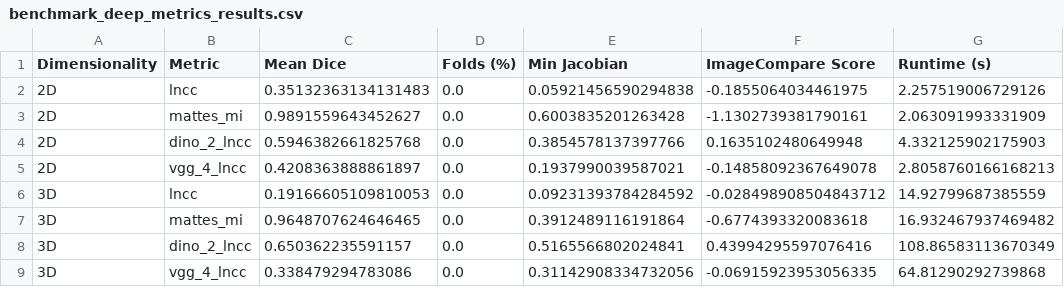
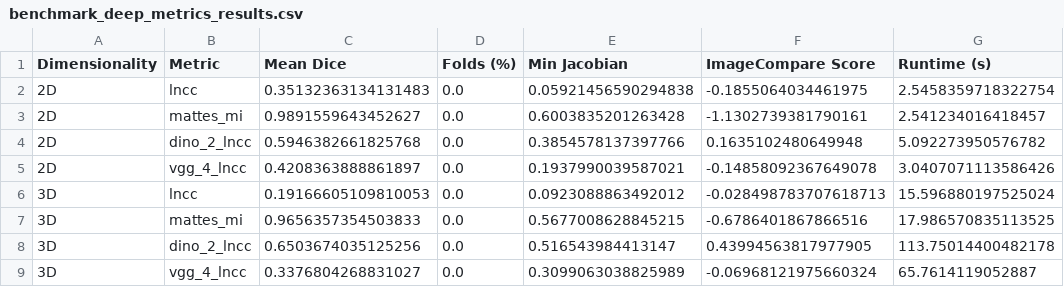
Before and after one commit to stnava/syntx, a CSV file: .agents/worker_m4/benchmark_deep_metrics_results.csv, drawn as a sheet.

Commit message:
Update benchmark tracking data

```diff
--- a/.agents/worker_m4/benchmark_deep_metrics_results.csv
+++ b/.agents/worker_m4/benchmark_deep_metrics_results.csv
@@ -1,9 +1,9 @@
 Dimensionality,Metric,Mean Dice,Folds (%),Min Jacobian,ImageCompare Score,Runtime (s)
-2D,lncc,0.35132363134131483,0.0,0.05921456590294838,-0.1855064034461975,2.257519006729126
-2D,mattes_mi,0.9891559643452627,0.0,0.6003835201263428,-1.1302739381790161,2.063091993331909
-2D,dino_2_lncc,0.5946382661825768,0.0,0.3854578137397766,0.1635102480649948,4.332125902175903
-2D,vgg_4_lncc,0.4208363888861897,0.0,0.1937990039587021,-0.14858092367649078,2.8058760166168213
-3D,lncc,0.19166605109810053,0.0,0.09231393784284592,-0.028498908504843712,14.92799687385559
-3D,mattes_mi,0.9648707624646465,0.0,0.3912489116191864,-0.6774393320083618,16.932467937469482
-3D,dino_2_lncc,0.650362235591157,0.0,0.5165566802024841,0.43994295597076416,108.86583113670349
-3D,vgg_4_lncc,0.338479294783086,0.0,0.31142908334732056,-0.06915923953056335,64.81290292739868
+2D,lncc,0.35132363134131483,0.0,0.05921456590294838,-0.1855064034461975,2.5458359718322754
+2D,mattes_mi,0.9891559643452627,0.0,0.6003835201263428,-1.1302739381790161,2.541234016418457
+2D,dino_2_lncc,0.5946382661825768,0.0,0.3854578137397766,0.1635102480649948,5.092273950576782
+2D,vgg_4_lncc,0.4208363888861897,0.0,0.1937990039587021,-0.14858092367649078,3.0407071113586426
+3D,lncc,0.19166605109810053,0.0,0.0923088863492012,-0.028498783707618713,15.596880197525024
+3D,mattes_mi,0.9656357354503833,0.0,0.5677008628845215,-0.6786401867866516,17.986570835113525
+3D,dino_2_lncc,0.6503674035125256,0.0,0.516543984413147,0.43994563817977905,113.75014400482178
+3D,vgg_4_lncc,0.3376804268831027,0.0,0.3099063038825989,-0.06968121975660324,65.7614119052887
```
Also changed, not shown: 1 other file.
